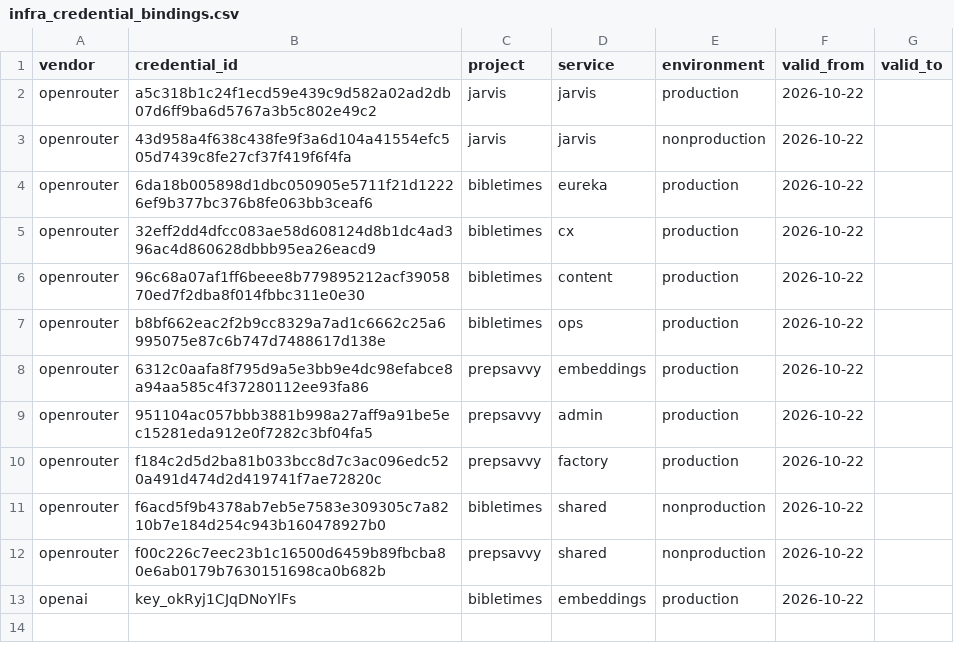
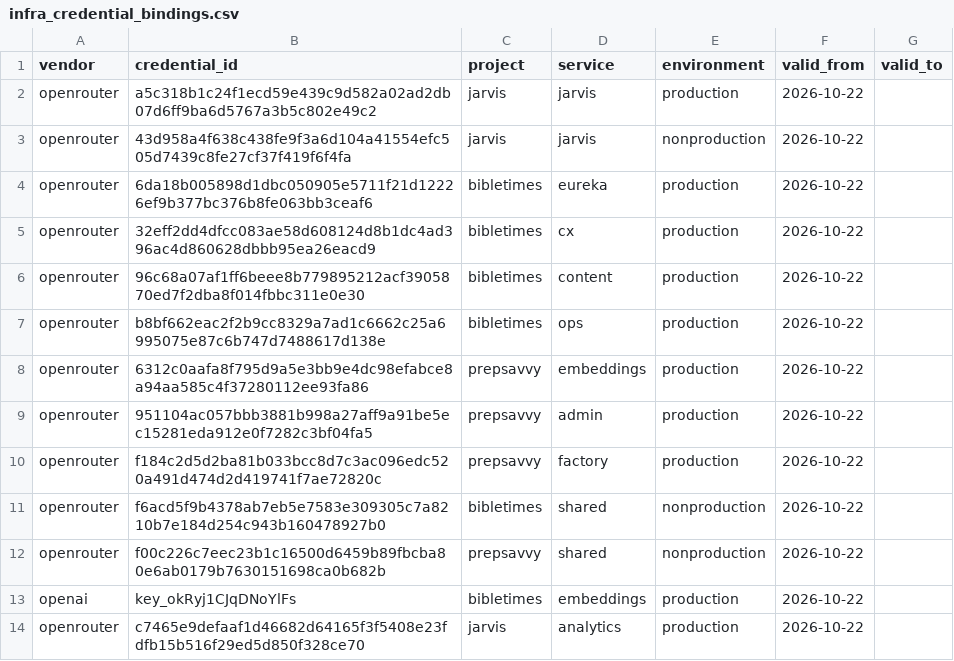
Before and after one commit to goatmark/warehouse, a CSV file: seeds/infra_credential_bindings.csv, drawn as a sheet; the diff names each change by its address in the sheet, - before the commit and + after, or states it on an @@ line.

Commit message:
Maintain credential ownership imports and register analytics key

```diff
--- a/seeds/infra_credential_bindings.csv
+++ b/seeds/infra_credential_bindings.csv
+row 14: openrouter | c7465e9defaaf1d46682d64165f3f5408e23fdfb15b516f29ed5d850f328ce70 | jarvis | analytics | production | 2026-10-22
```
Also changed, not shown: 2 other files.
